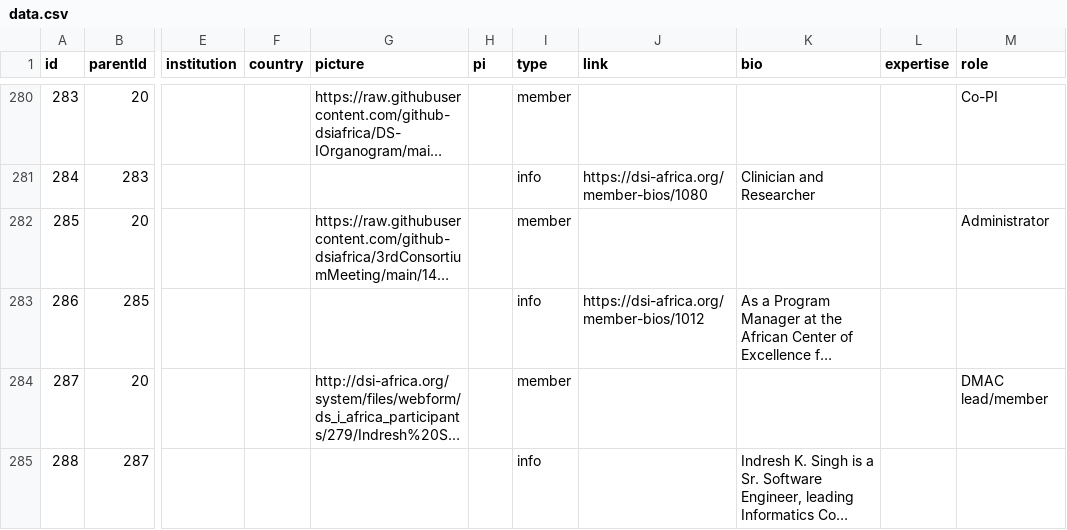
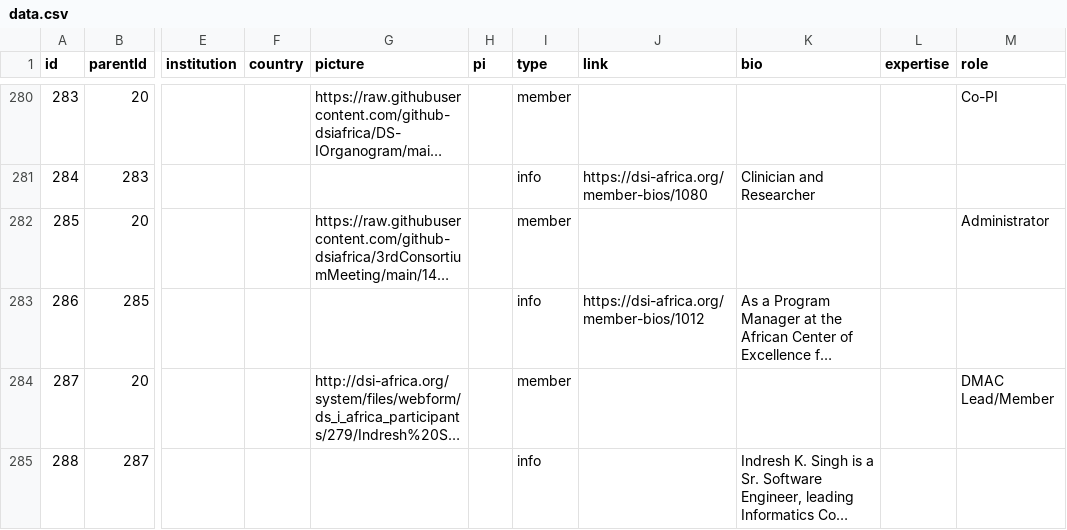
Before and after one commit to github-dsiafrica/DS-IOrganogram, a CSV file: public/data/data.csv, drawn as a sheet; only a part is shown, gaps mark what is left out; long unchanged cells end in …; the diff covers the shown part only; the diff names each change by its address in the sheet, - before the commit and + after, or states it on an @@ line.

Commit message:
Refactor DMAC Lead/Member.

```diff
--- a/public/data/data.csv
+++ b/public/data/data.csv
-M284 (role): DMAC lead/member
+M284 (role): DMAC Lead/Member
```
Also changed, not shown: 7 edited cells elsewhere in this file.
